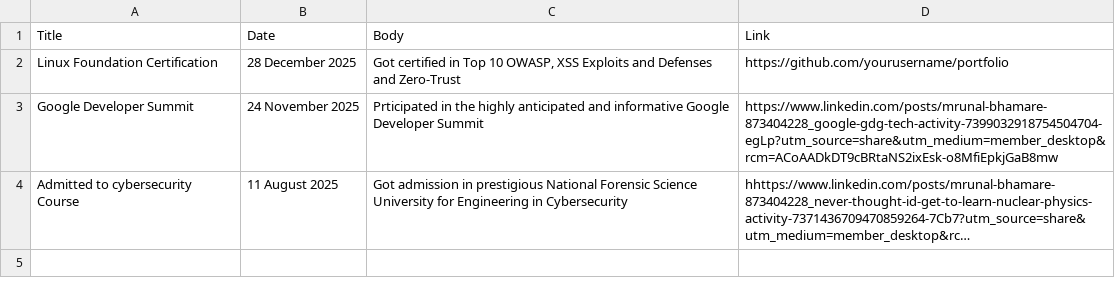
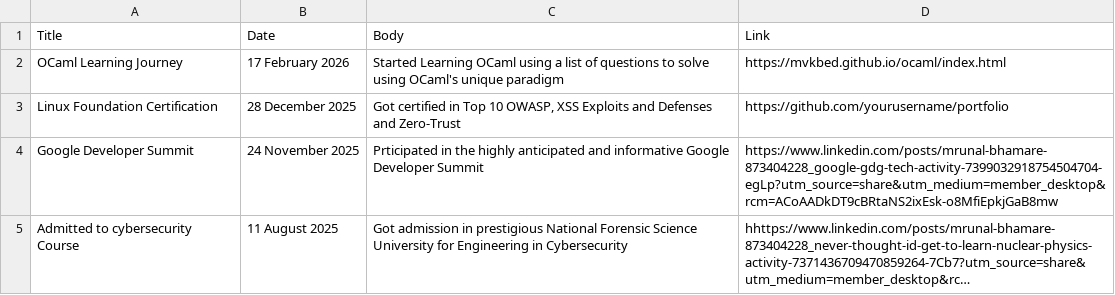
Before and after one commit to mvkbed/mvkbed.github.io, a CSV file: news.csv, drawn as a sheet; long unchanged cells end in …; the diff names each change by its address in the sheet, - before the commit and + after, or states it on an @@ line.

Commit message:
Add new entries to news.csv

```diff
--- a/news.csv
+++ b/news.csv
+row 2: OCaml Learning Journey | 17 February 2026 | Started Learning OCaml using a list of questions to solve using OCaml's unique paradigm | https://mvkbed.github.io/ocaml/index.html
```
